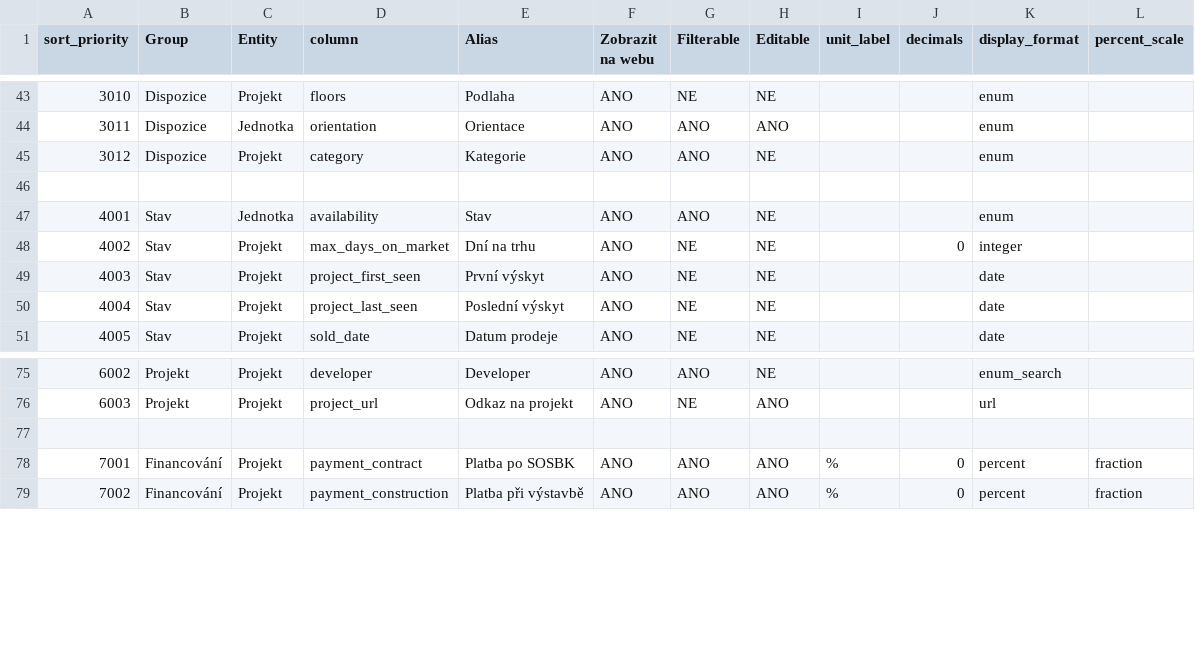
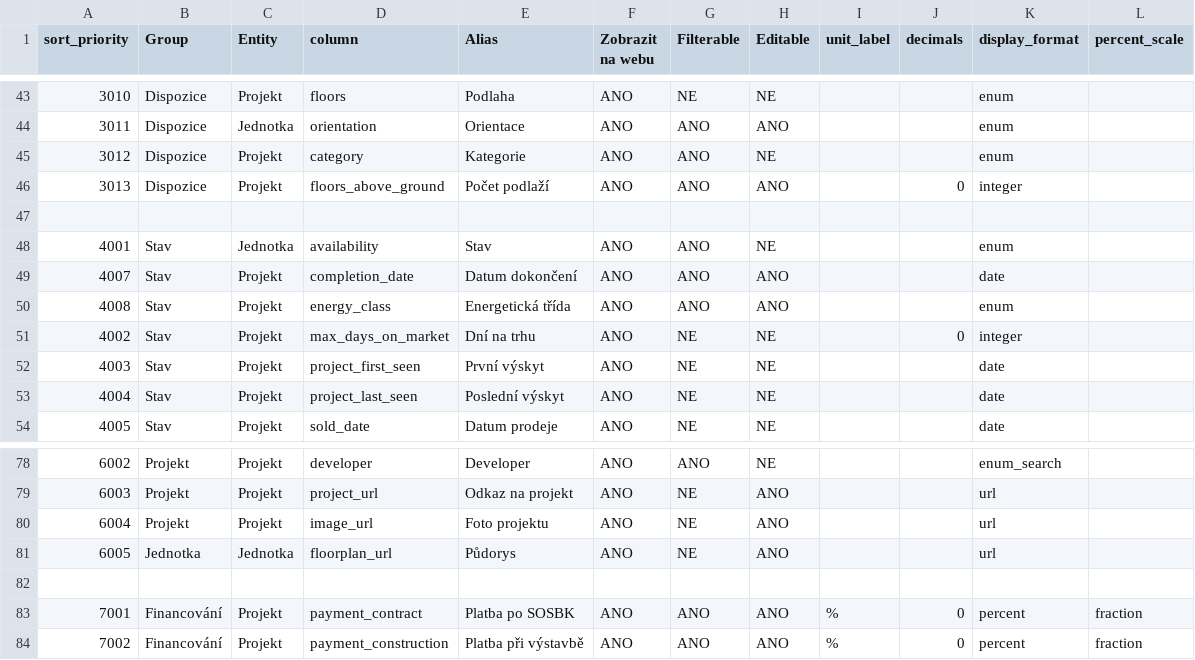
Before and after one commit to vojtiksek/reamar-ai, a CSV file: backend/src/app/field_catalog.csv, drawn as a sheet; only a part is shown, gaps mark what is left out; the diff names each change by its address in the sheet, - before the commit and + after, or states it on an @@ line.

```diff
--- a/backend/src/app/field_catalog.csv
+++ b/backend/src/app/field_catalog.csv
+row 46: 3013 | Dispozice | Projekt | floors_above_ground | Počet podlaží | ANO | ANO | ANO |  | 0 | integer
+row 49: 4007 | Stav | Projekt | completion_date | Datum dokončení | ANO | ANO | ANO |  |  | date
+row 50: 4008 | Stav | Projekt | energy_class | Energetická třída | ANO | ANO | ANO |  |  | enum
+row 80: 6004 | Projekt | Projekt | image_url | Foto projektu | ANO | NE | ANO |  |  | url
+row 81: 6005 | Jednotka | Jednotka | floorplan_url | Půdorys | ANO | NE | ANO |  |  | url
```
Also changed, not shown: 20 other files.
